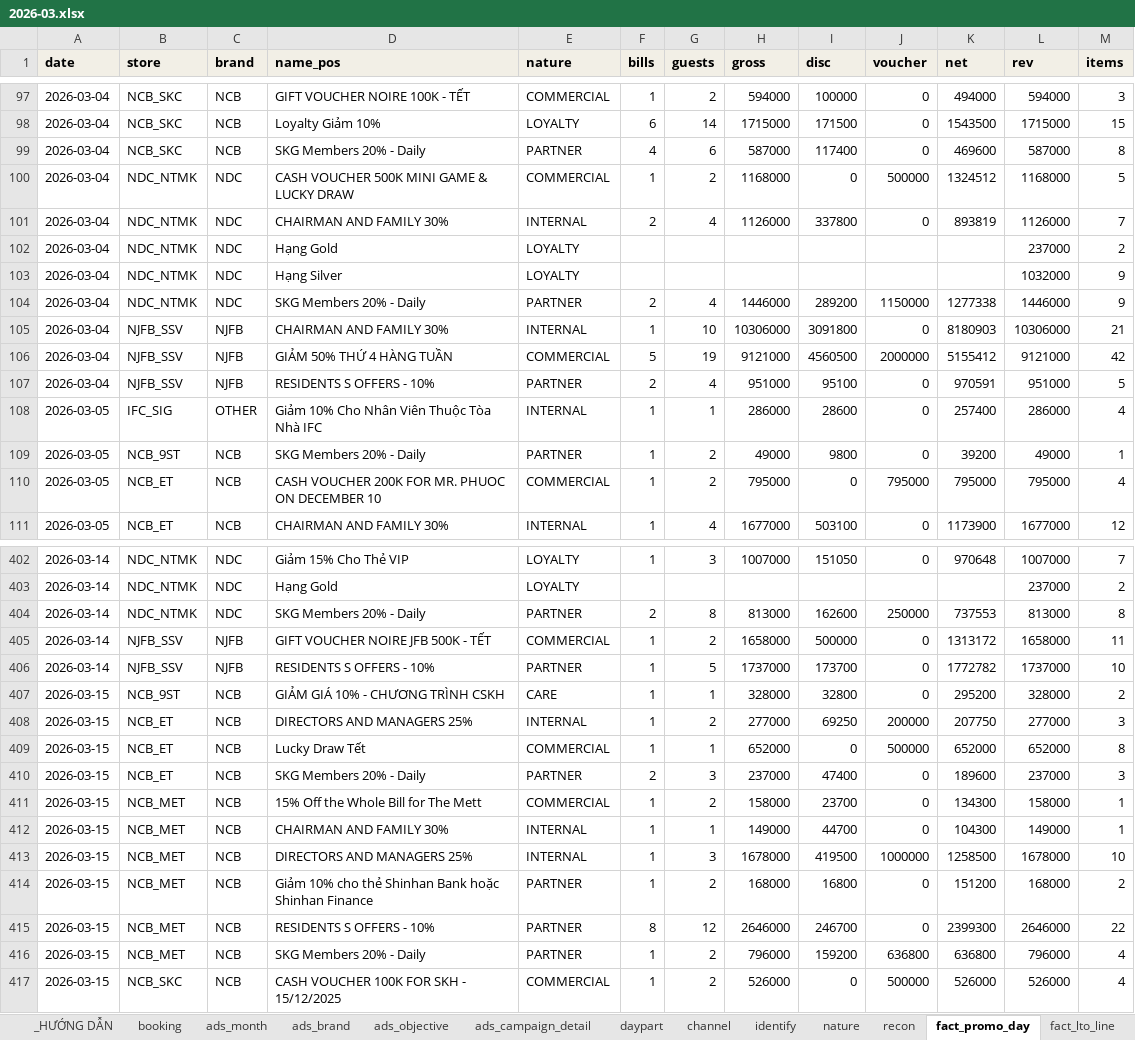
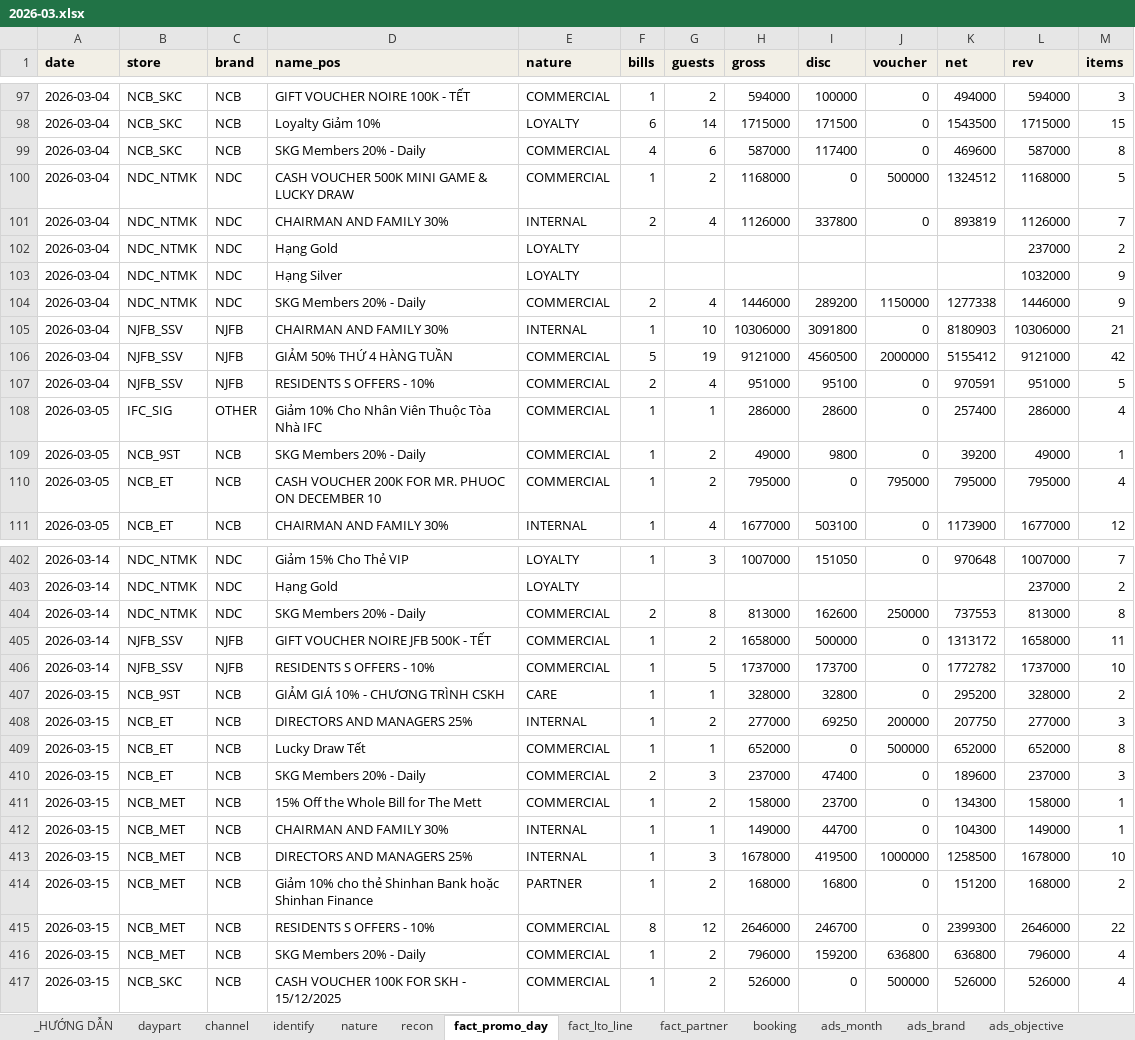
Before and after one commit to atkbluesky/noire-fnb, an Excel workbook: data_input/monthly/2026-03.xlsx, sheet fact_promo_day, drawn as a sheet; only a part is shown, gaps mark what is left out; values as stored, in another font and other column widths than the file's, no borders; the diff covers the shown part only; the diff names each change by its address in the sheet, - before the commit and + after, or states it on an @@ line.

```diff
--- a/data_input/monthly/2026-03.xlsx (sheet fact_promo_day)
+++ b/data_input/monthly/2026-03.xlsx (sheet fact_promo_day)
+sheet tab: fact_partner
@@ sheet tab order changed: _HƯỚNG DẪN | daypart | channel | identify | nature | recon | fact_promo_day | fact_lto_line | fact_partner | booking | ads_month | ads_brand | ads_objective @@
-E99 (nature): PARTNER
+E99 (nature): COMMERCIAL
-E104 (nature): PARTNER
+E104 (nature): COMMERCIAL
-E107 (nature): PARTNER
+E107 (nature): COMMERCIAL
-E108 (nature): INTERNAL
+E108 (nature): COMMERCIAL
-E109 (nature): PARTNER
+E109 (nature): COMMERCIAL
-E404 (nature): PARTNER
+E404 (nature): COMMERCIAL
-E406 (nature): PARTNER
+E406 (nature): COMMERCIAL
-E410 (nature): PARTNER
+E410 (nature): COMMERCIAL
-E415:E416 (nature): PARTNER
+E415:E416 (nature): COMMERCIAL
```
Also changed, not shown: 131 edited cells elsewhere in this sheet, sheet nature, sheet _HƯỚNG DẪN, sheet cogs_cov, sheet voucher_month, sheet voucher_join, data_input/01_master.xlsx, data_input/monthly/2026-04.xlsx, 41 other files.
